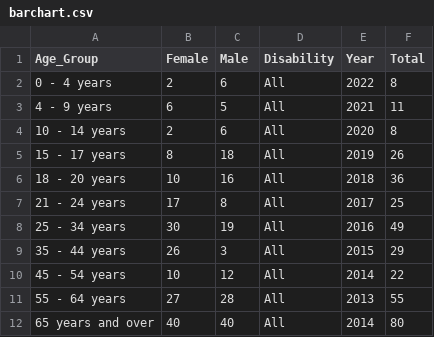
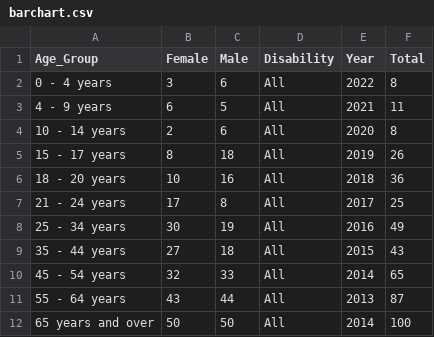
Before and after one commit to Ekiizu/cc_barchart, a CSV file: BARCHART/data/barchart.csv, drawn as a sheet.

```diff
--- a/BARCHART/data/barchart.csv
+++ b/BARCHART/data/barchart.csv
@@ -1,3 +1,3 @@
 Age_Group,Female,Male,Disability,Year,Total
-0 - 4 years,2,6,All,2022,8
+0 - 4 years,3,6,All,2022,8
 4 - 9 years,6,5,All,2021,11
@@ -8,5 +8,5 @@
 25 - 34 years,30,19,All,2016,49
-35 - 44 years,26,3,All,2015,29
-45 - 54 years,10,12,All,2014,22
-55 - 64 years,27,28,All,2013,55
-65 years and over,40,40,All,2014,80
+35 - 44 years,27,18,All,2015,43
+45 - 54 years,32,33,All,2014,65
+55 - 64 years,43,44,All,2013,87
+65 years and over,50,50,All,2014,100
```
Also changed, not shown: 6 other files.
